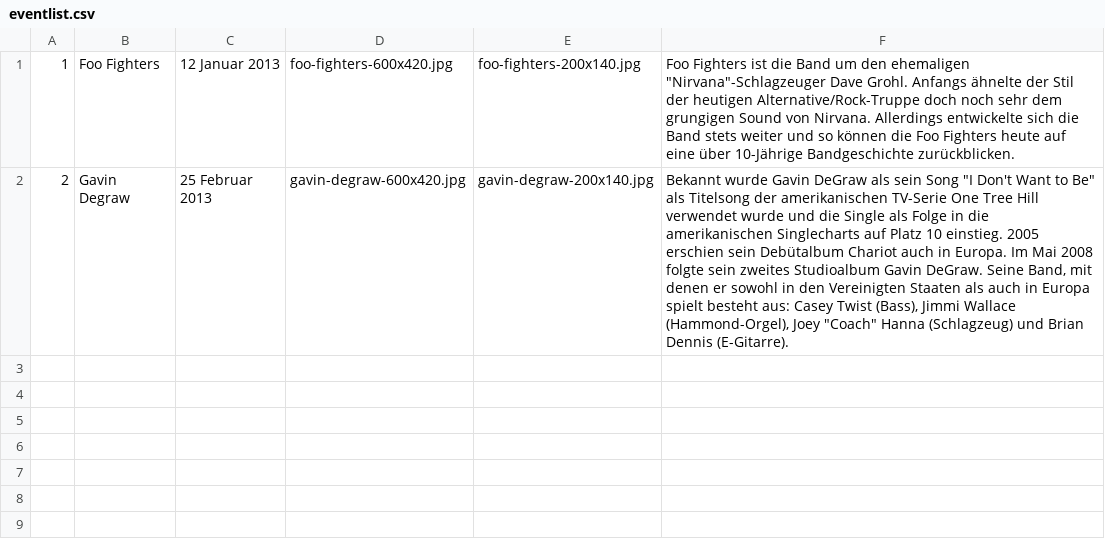
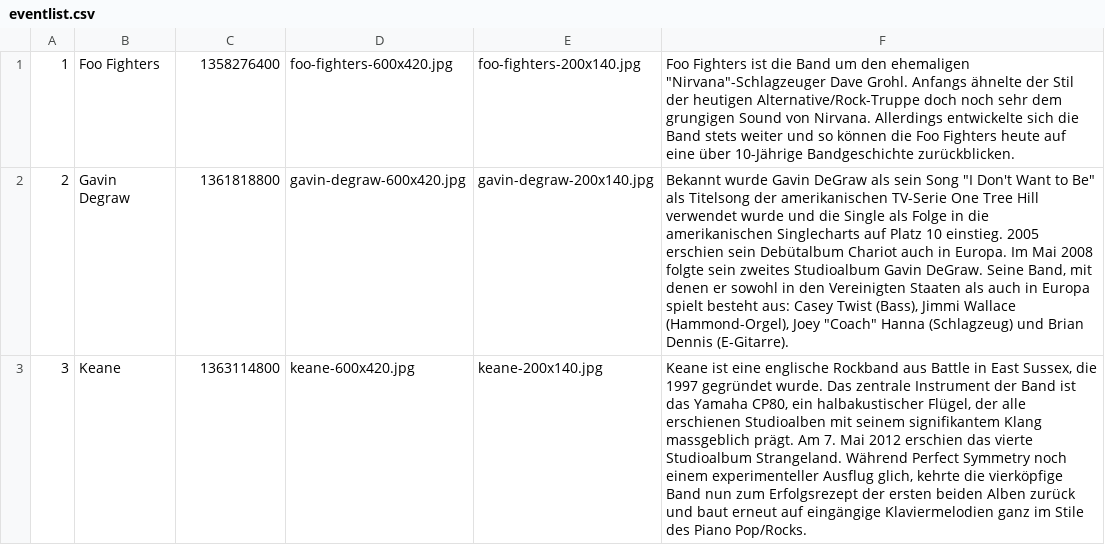
Before and after one commit to drAndey/ticsys, a CSV file: resources/eventlist.csv, drawn as a sheet; the diff names each change by its address in the sheet, - before the commit and + after, or states it on an @@ line.

```diff
--- a/resources/eventlist.csv
+++ b/resources/eventlist.csv
-C1: 12 Januar 2013
+C1: 1358276400
-C2: 25 Februar 2013
+C2: 1361818800
+row 3: 3 | Keane | 1363114800 | keane-600x420.jpg | keane-200x140.jpg | Keane ist eine englische Rockband aus Battle in East Sussex, die 1997 gegründet wurde. Das zentrale Instrument der Band ist das Yamaha CP80, ein halbakustischer Flügel, der alle erschienen Studioalben mit seinem signifikantem Klang massgeblich prägt. Am 7. Mai 2012 erschien das vierte Studioalbum Strangeland. Während Perfect Symmetry noch einem experimenteller Ausflug glich, kehrte die vierköpfige Band nun zum Erfolgsrezept der ersten beiden Alben zurück und baut erneut auf eingängige Klaviermelodien ganz im Stile des Piano Pop/Rocks.
```
Also changed, not shown: 7 other files.
